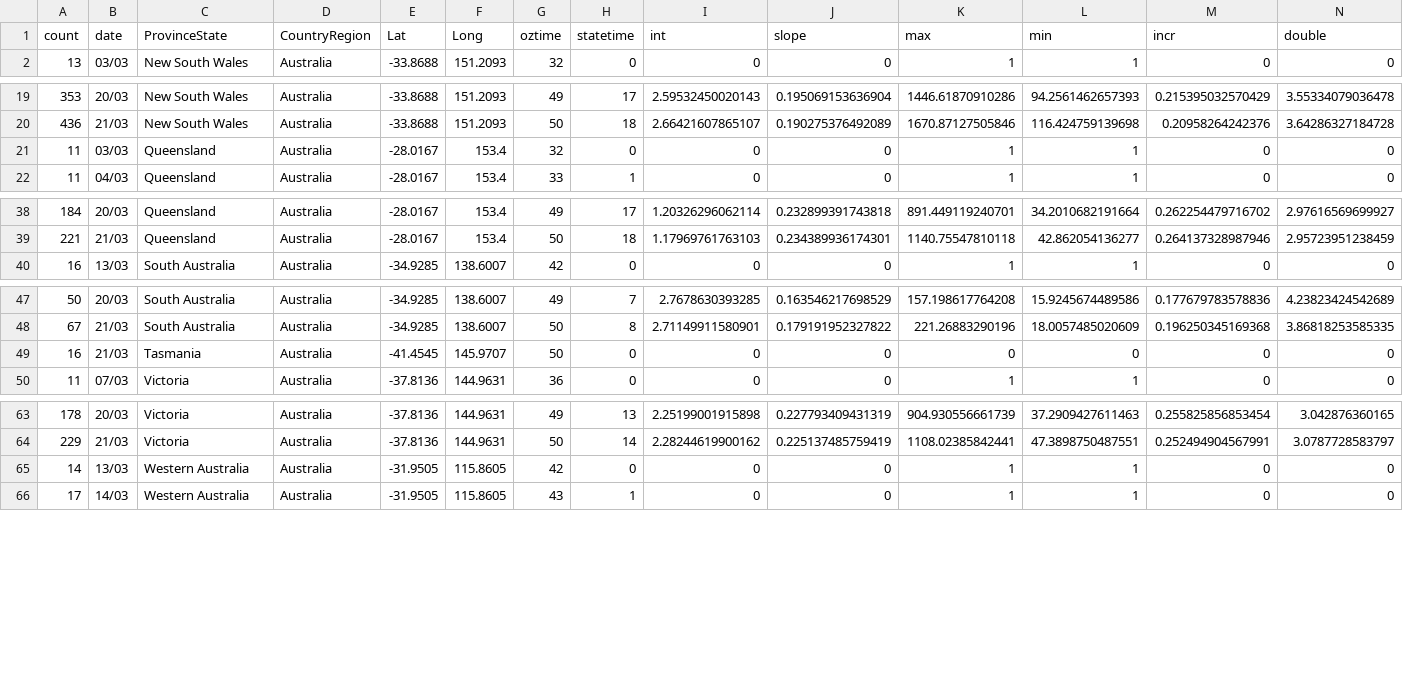
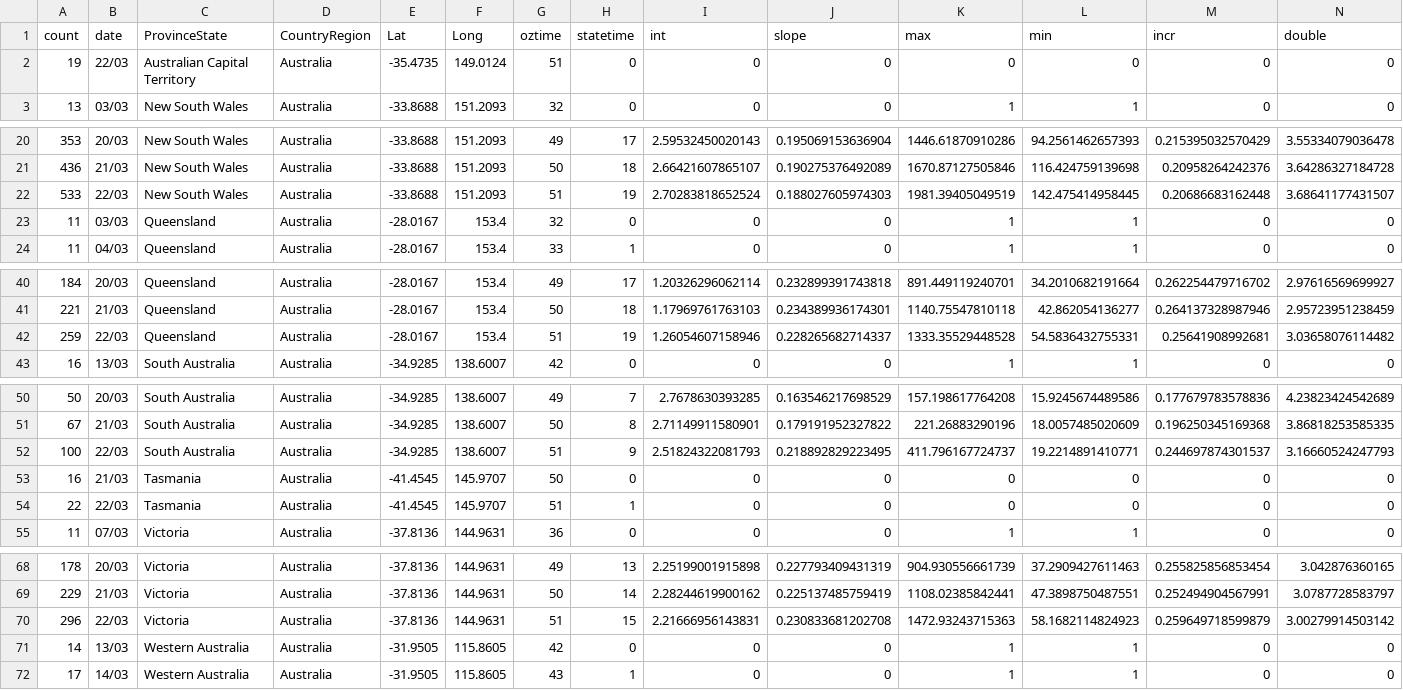
Before and after one commit to TimothyStaples/oz_covid_trajectory, a CSV file: oz_model.csv, drawn as a sheet; only a part is shown, gaps mark what is left out; rows hold the shown columns only; the diff covers the shown part only; the diff names each change by its address in the sheet, - before the commit and + after, or states it on an @@ line.

Commit message:
22nd March data update

```diff
--- a/oz_model.csv
+++ b/oz_model.csv
+row 2: 19 | 22/03 | Australian Capital Territory | Australia | -35.4735 | 149.0124 | 51 | 0 | 0 | 0 | 0 | 0 | 0 | 0
+row 22: 533 | 22/03 | New South Wales | Australia | -33.8688 | 151.2093 | 51 | 19 | 2.70283818652524 | 0.188027605974303 | 1981.39405049519 | 142.475414958445 | 0.20686683162448 | 3.68641177431507
+row 42: 259 | 22/03 | Queensland | Australia | -28.0167 | 153.4 | 51 | 19 | 1.26054607158946 | 0.228265682714337 | 1333.35529448528 | 54.5836432755331 | 0.25641908992681 | 3.03658076114482
+row 52: 100 | 22/03 | South Australia | Australia | -34.9285 | 138.6007 | 51 | 9 | 2.51824322081793 | 0.218892829223495 | 411.796167724737 | 19.2214891410771 | 0.244697874301537 | 3.16660524247793
+row 54: 22 | 22/03 | Tasmania | Australia | -41.4545 | 145.9707 | 51 | 1 | 0 | 0 | 0 | 0 | 0 | 0
+row 70: 296 | 22/03 | Victoria | Australia | -37.8136 | 144.9631 | 51 | 15 | 2.21666956143831 | 0.230833681202708 | 1472.93243715363 | 58.1682114824923 | 0.259649718599879 | 3.00279914503142
```
Also changed, not shown: 1 added row elsewhere in this file, comp_slope.csv, oz_slope.csv, 3 other files.
